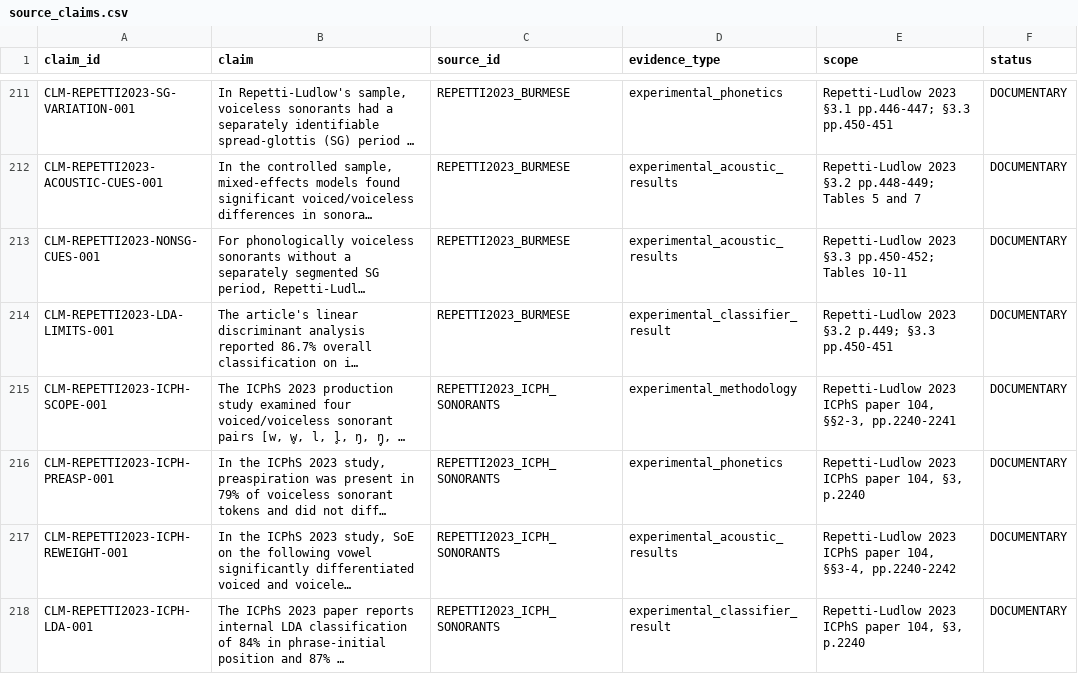
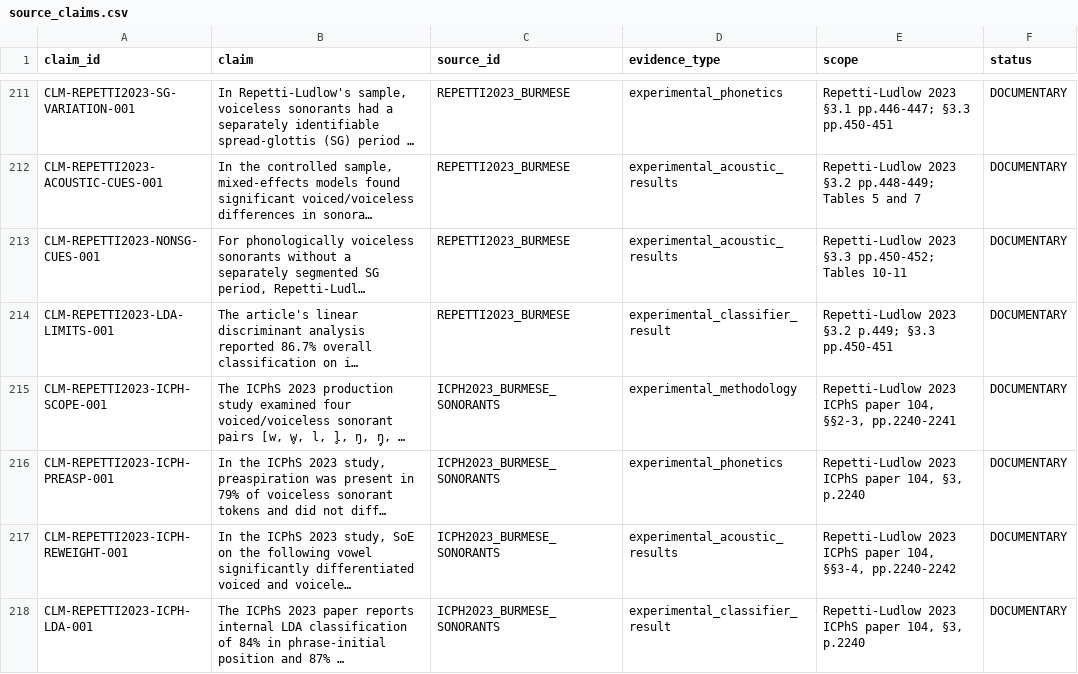
Before and after one commit to ClippyFirst/Burmese-Ukrainian-Phonetic-System, a CSV file: data/burmese/source_claims.csv, drawn as a sheet; only a part is shown, gaps mark what is left out; long unchanged cells end in …; the diff names each change by its address in the sheet, - before the commit and + after, or states it on an @@ line.

Commit message:
test: tighten ICPhS sonorant evidence traceability

```diff
--- a/data/burmese/source_claims.csv
+++ b/data/burmese/source_claims.csv
-C215:C218 (source_id): REPETTI2023_ICPH_SONORANTS
+C215:C218 (source_id): ICPH2023_BURMESE_SONORANTS
```
Also changed, not shown: data/burmese/sources.csv, 1 other file.
